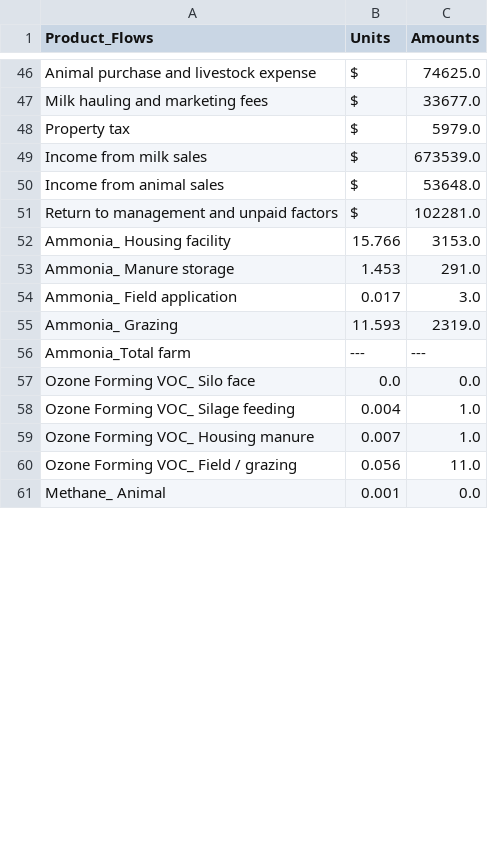
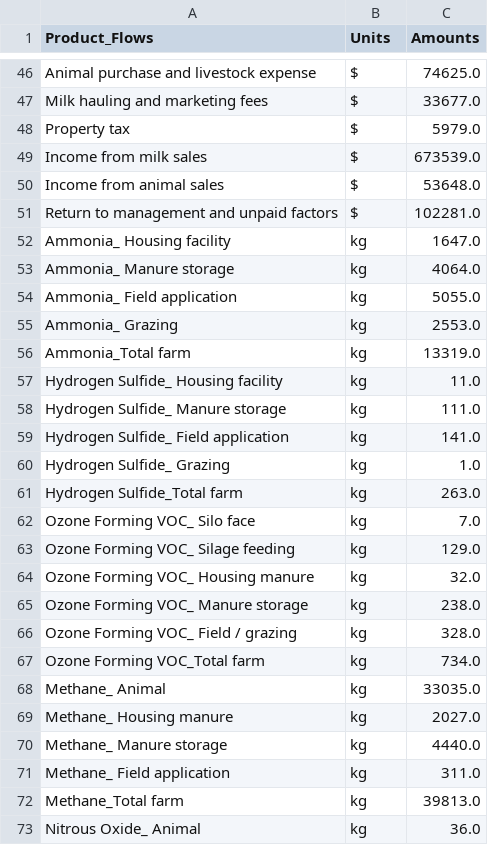
Before and after one commit to AgroSolutions-OSU/IFSM_Analysis, a CSV file: IFSM_srm1.csv, drawn as a sheet; only a part is shown, gaps mark what is left out; the diff covers the shown part only.

```diff
--- a/IFSM_srm1.csv
+++ b/IFSM_srm1.csv
@@ -51,11 +51,23 @@ Income from animal sales, $,53648.0
 Return to management and unpaid factors,$,102281.0
-Ammonia_ Housing facility,15.766,3153.0
-Ammonia_ Manure storage,1.453,291.0
-Ammonia_ Field application,0.017,3.0
-Ammonia_ Grazing,11.593,2319.0
-Ammonia_Total farm, ---, ---
-Ozone Forming VOC_ Silo face,0.0,0.0
-Ozone Forming VOC_ Silage feeding,0.004,1.0
-Ozone Forming VOC_ Housing manure,0.007,1.0
-Ozone Forming VOC_ Field / grazing,0.056,11.0
-Methane_ Animal,0.001,0.0
+Ammonia_ Housing facility,kg,1647.0
+Ammonia_ Manure storage,kg,4064.0
+Ammonia_ Field application,kg,5055.0
+Ammonia_ Grazing,kg,2553.0
+Ammonia_Total farm,kg,13319.0
+Hydrogen Sulfide_ Housing facility,kg,11.0
+Hydrogen Sulfide_ Manure storage,kg,111.0
+Hydrogen Sulfide_ Field application,kg,141.0
+Hydrogen Sulfide_ Grazing,kg,1.0
+Hydrogen Sulfide_Total farm,kg,263.0
+Ozone Forming VOC_ Silo face,kg,7.0
+Ozone Forming VOC_ Silage feeding,kg,129.0
+Ozone Forming VOC_ Housing manure,kg,32.0
+Ozone Forming VOC_ Manure storage,kg,238.0
+Ozone Forming VOC_ Field / grazing,kg,328.0
+Ozone Forming VOC_Total farm,kg,734.0
+Methane_ Animal,kg,33035.0
+Methane_ Housing manure,kg,2027.0
+Methane_ Manure storage,kg,4440.0
+Methane_ Field application,kg,311.0
+Methane_Total farm,kg,39813.0
+Nitrous Oxide_ Animal,kg,36.0
```
Also changed, not shown: 11 added rows and 11 edited cells elsewhere in this file, 1 other file.
